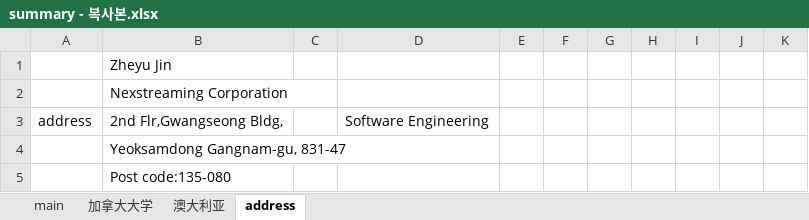
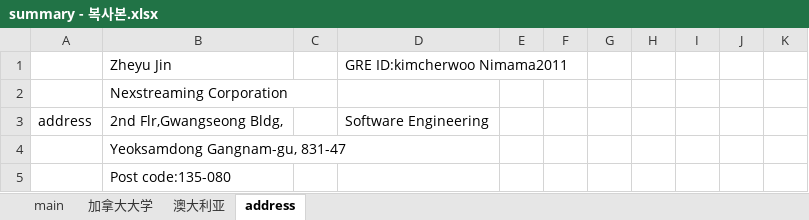
Before and after one commit to WangDequan/kimamerica, an Excel workbook: summary - 복사본.xlsx, sheet address, drawn as a sheet; only a part is shown; values as stored, in another font and other column widths than the file's, no borders; the diff names each change by its address in the sheet, - before the commit and + after, or states it on an @@ line.

```diff
--- a/summary - 복사본.xlsx (sheet address)
+++ b/summary - 복사본.xlsx (sheet address)
-D1: (empty)
+D1: GRE ID:kimcherwoo Nimama2011
```
Also changed, not shown: 10 other files.
